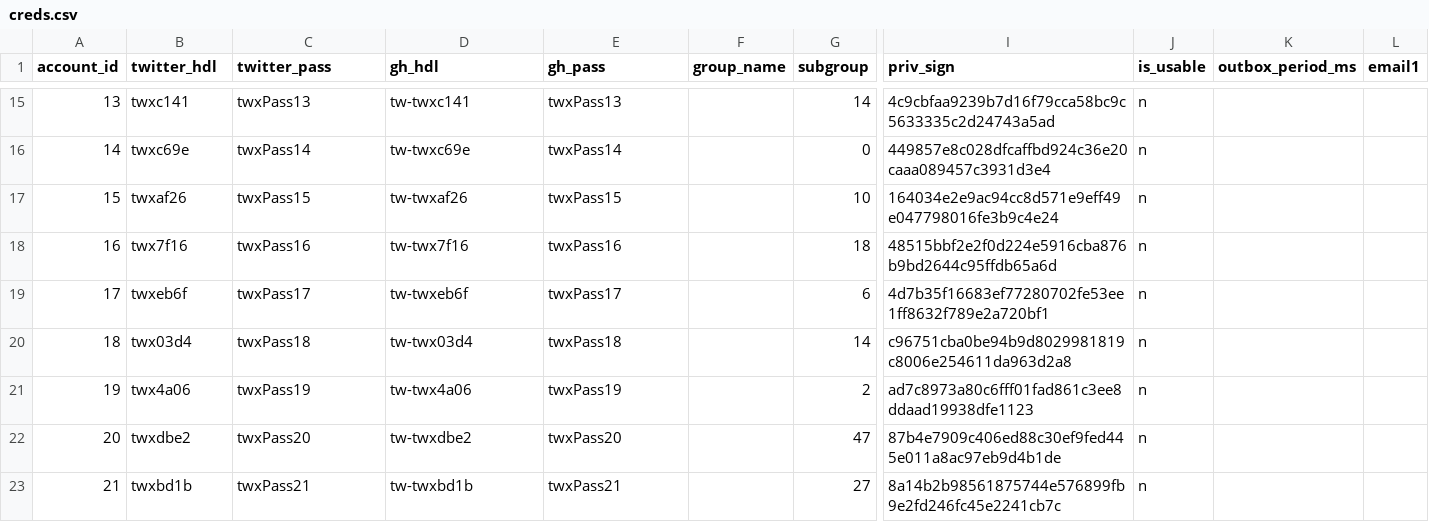
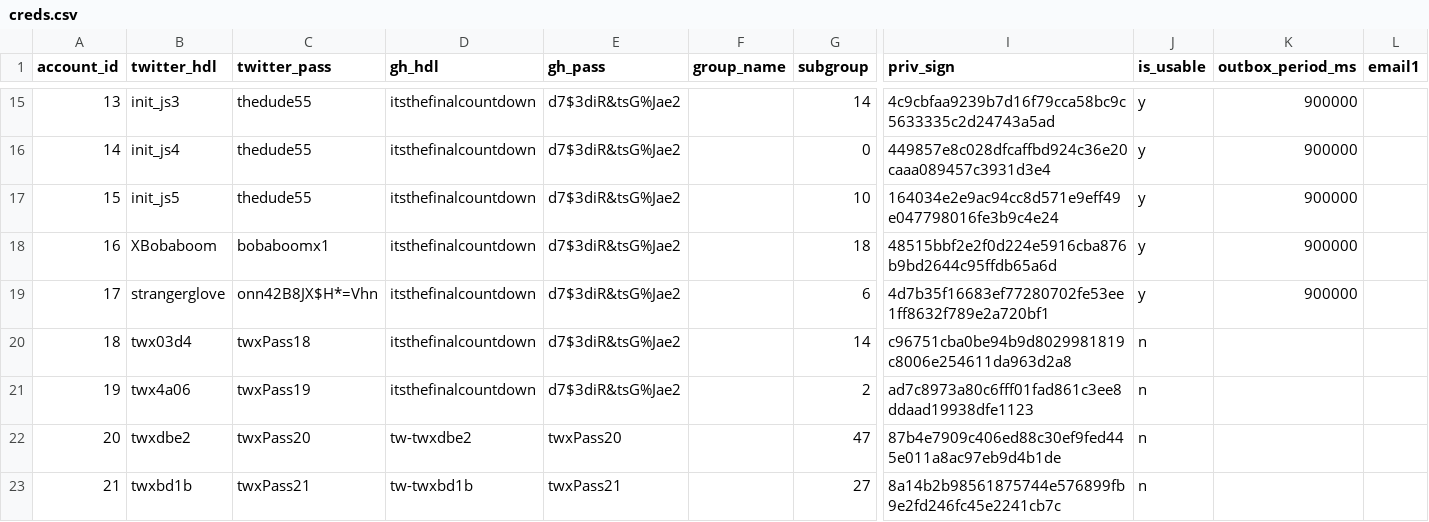
Before and after one commit to jcpazos/distort-copy, a CSV file: eval/creds-server/config/creds.csv, drawn as a sheet; only a part is shown, gaps mark what is left out; the diff covers the shown part only; the diff names each change by its address in the sheet, - before the commit and + after, or states it on an @@ line.

```diff
--- a/eval/creds-server/config/creds.csv
+++ b/eval/creds-server/config/creds.csv
-B15 (twitter_hdl): twxc141
+B15 (twitter_hdl): init_js3
-C15 (twitter_pass): twxPass13
+C15 (twitter_pass): thedude55
-D15 (gh_hdl): tw-twxc141
+D15 (gh_hdl): itsthefinalcountdown
-E15 (gh_pass): twxPass13
+E15 (gh_pass): d7$3diR&tsG%Jae2
-J15:J19 (is_usable): n
+J15:J19 (is_usable): y
-K15:K19 (outbox_period_ms): (empty)
+K15:K19 (outbox_period_ms): 900000
-B16 (twitter_hdl): twxc69e
+B16 (twitter_hdl): init_js4
-C16 (twitter_pass): twxPass14
+C16 (twitter_pass): thedude55
-D16 (gh_hdl): tw-twxc69e
+D16 (gh_hdl): itsthefinalcountdown
-E16 (gh_pass): twxPass14
+E16 (gh_pass): d7$3diR&tsG%Jae2
-B17 (twitter_hdl): twxaf26
+B17 (twitter_hdl): init_js5
-C17 (twitter_pass): twxPass15
+C17 (twitter_pass): thedude55
-D17 (gh_hdl): tw-twxaf26
+D17 (gh_hdl): itsthefinalcountdown
-E17 (gh_pass): twxPass15
+E17 (gh_pass): d7$3diR&tsG%Jae2
-B18 (twitter_hdl): twx7f16
+B18 (twitter_hdl): XBobaboom
-C18 (twitter_pass): twxPass16
+C18 (twitter_pass): bobaboomx1
-D18 (gh_hdl): tw-twx7f16
+D18 (gh_hdl): itsthefinalcountdown
-E18 (gh_pass): twxPass16
+E18 (gh_pass): d7$3diR&tsG%Jae2
-B19 (twitter_hdl): twxeb6f
+B19 (twitter_hdl): strangerglove
-C19 (twitter_pass): twxPass17
+C19 (twitter_pass): onn42B8JX$H*=Vhn
-D19 (gh_hdl): tw-twxeb6f
+D19 (gh_hdl): itsthefinalcountdown
-E19 (gh_pass): twxPass17
+E19 (gh_pass): d7$3diR&tsG%Jae2
-D20 (gh_hdl): tw-twx03d4
+D20 (gh_hdl): itsthefinalcountdown
-E20 (gh_pass): twxPass18
+E20 (gh_pass): d7$3diR&tsG%Jae2
-D21 (gh_hdl): tw-twx4a06
+D21 (gh_hdl): itsthefinalcountdown
-E21 (gh_pass): twxPass19
+E21 (gh_pass): d7$3diR&tsG%Jae2
```
Also changed, not shown: 39 edited cells elsewhere in this file.
